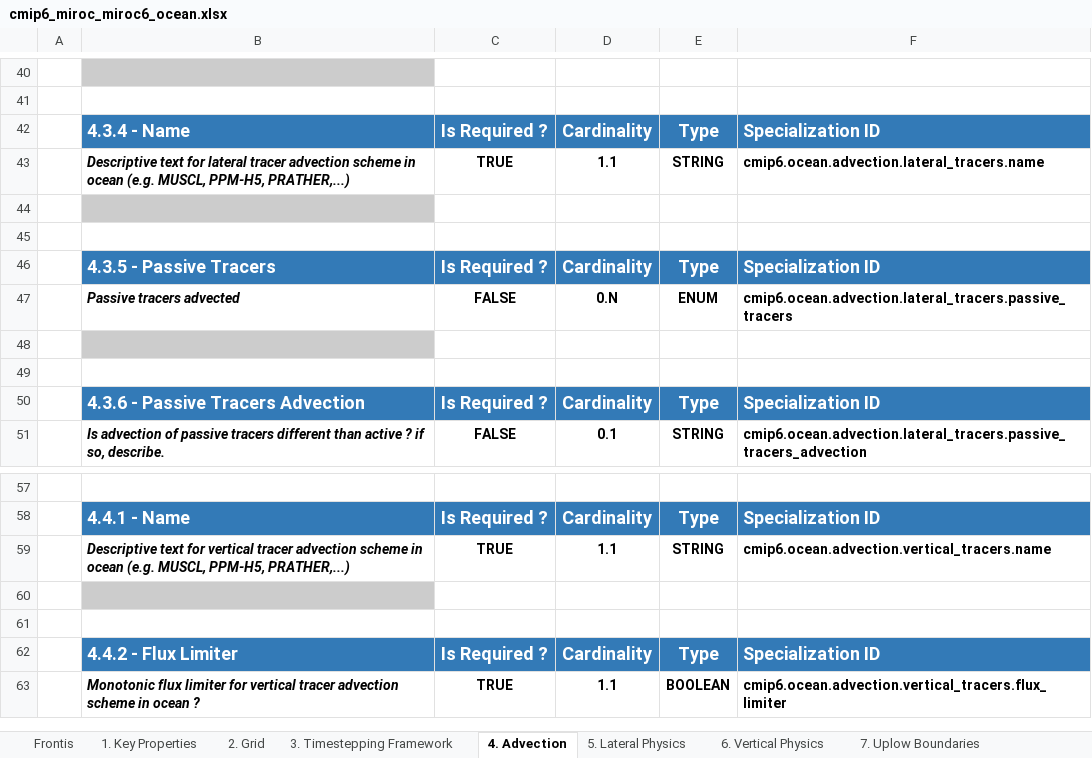
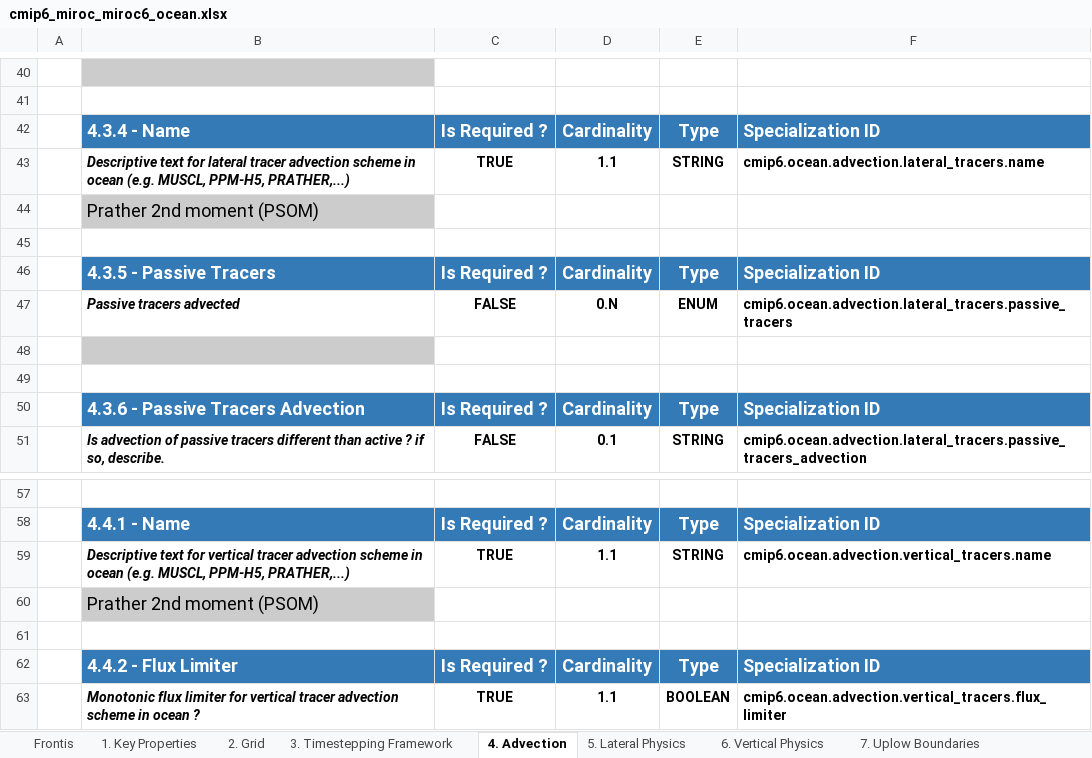
Before and after one commit to ES-DOC-INSTITUTIONAL/miroc, an Excel workbook: cmip6/models/miroc6/cmip6_miroc_miroc6_ocean.xlsx, sheet 4. Advection, drawn as a sheet; only a part is shown, gaps mark what is left out; values as stored, in another font and other column widths than the file's, no borders; the diff names each change by its address in the sheet, - before the commit and + after, or states it on an @@ line.

```diff
--- a/cmip6/models/miroc6/cmip6_miroc_miroc6_ocean.xlsx (sheet 4. Advection)
+++ b/cmip6/models/miroc6/cmip6_miroc_miroc6_ocean.xlsx (sheet 4. Advection)
-B44: (empty)
+B44: Prather 2nd moment (PSOM)
-B60: (empty)
+B60: Prather 2nd moment (PSOM)
```
Also changed, not shown: sheet 5. Lateral Physics, cmip6/models/miroc-es2h/cmip6_miroc_miroc-es2h_aerosol.xlsx, cmip6/models/miroc-es2h/cmip6_miroc_miroc-es2h_atmos.xlsx, 57 other files.
